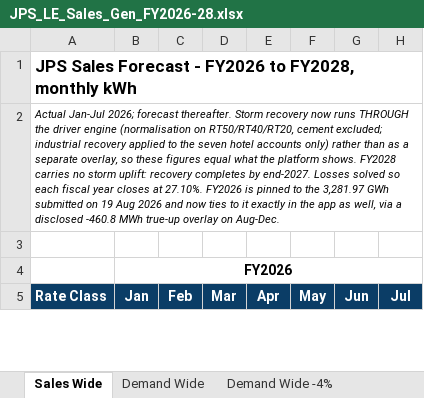
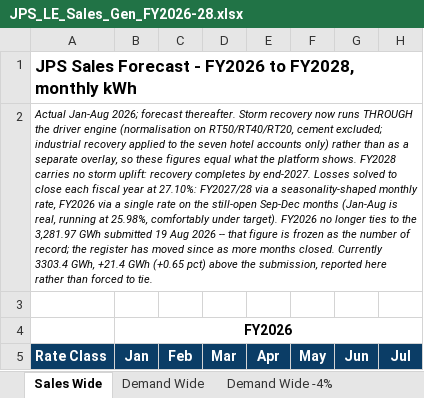
Before and after one commit to JPSFP-A/JPS_Sales_Platform, an Excel workbook: JPS_LE_Sales_Gen_FY2026-28.xlsx, sheet Sales Wide, drawn as a sheet; only a part is shown; values as stored, in another font and other column widths than the file's, no borders; the diff covers the shown part only; the diff names each change by its address in the sheet, - before the commit and + after, or states it on an @@ line.

Commit message:
Rebuild LE Sales Gen workbook with the corrected Caribbean Cement volume
All four sheets (Sales Wide, Demand Wide, Demand Wide -4%, Demand Wide -
Raw 1to1) now carry Caribbean Cement's live-engine trajectory instead of
the seasonality projection that disagreed with it. Zero formula errors.

```diff
--- a/JPS_LE_Sales_Gen_FY2026-28.xlsx (sheet Sales Wide)
+++ b/JPS_LE_Sales_Gen_FY2026-28.xlsx (sheet Sales Wide)
-A2: Actual Jan-Jul 2026; forecast thereafter. Storm recovery now runs THROUGH the driver engine (normalisation on RT50/RT40/RT20, cement excluded; industrial recovery applied to the seven hotel accounts only) rather than as a separate overlay, so these figures equal what the platform shows. FY2028 carries no storm uplift: recovery completes by end-2027. Losses solved so each fiscal year closes at 27.10%. FY2026 is pinned to the 3,281.97 GWh submitted on 19 Aug 2026 and now ties to it exactly in the app as well, via a disclosed -460.8 MWh true-up overlay on Aug-Dec.
+A2: Actual Jan-Aug 2026; forecast thereafter. Storm recovery now runs THROUGH the driver engine (normalisation on RT50/RT40/RT20, cement excluded; industrial recovery applied to the seven hotel accounts only) rather than as a separate overlay, so these figures equal what the platform shows. FY2028 carries no storm uplift: recovery completes by end-2027. Losses solved to close each fiscal year at 27.10%: FY2027/28 via a seasonality-shaped monthly rate, FY2026 via a single rate on the still-open Sep-Dec months (Jan-Aug is real, running at 25.98%, comfortably under target). FY2026 no longer ties to the 3,281.97 GWh submitted 19 Aug 2026 -- that figure is frozen as the number of record; the register has moved since as more months closed. Currently 3303.4 GWh, +21.4 GWh (+0.65 pct) above the submission, reported here rather than forced to tie.
```
Also changed, not shown: 2 added rows, 2 removed rows and 213 edited cells elsewhere in this sheet, sheet Demand Wide, sheet Demand Wide - Raw 1to1, sheet Demand Wide -4%.
